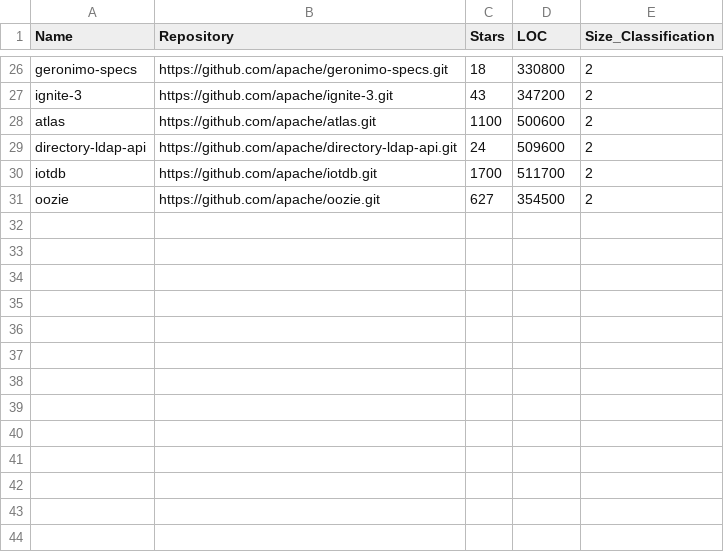
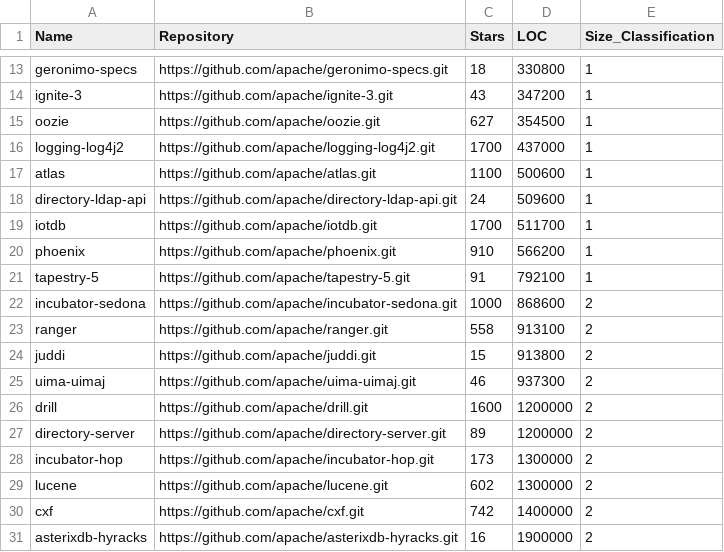
Before and after one commit to dudu12091/SDP_C2, a CSV file: Python/Experiments/Size_Splitters/k-Means/kMeansSplit_Control.csv, drawn as a sheet; only a part is shown, gaps mark what is left out; removed rows and columns are numbered as before the commit, all else as after; the diff covers the shown part only; the diff names each change by its address in the sheet, - before the commit and + after, or states it on an @@ line.

Commit message:
change size classification

```diff
--- a/Python/Experiments/Size_Splitters/k-Means/kMeansSplit_Control.csv
+++ b/Python/Experiments/Size_Splitters/k-Means/kMeansSplit_Control.csv
-E13:E14 (Size_Classification): 2
+E13:E14 (Size_Classification): 1
+row 15: oozie | https://github.com/apache/oozie.git | 627 | 354500 | 1
+row 16: logging-log4j2 | https://github.com/apache/logging-log4j2.git | 1700 | 437000 | 1
-E17:E19 (Size_Classification): 2
+E17:E19 (Size_Classification): 1
-row 31: oozie | https://github.com/apache/oozie.git | 627 | 354500 | 2
+row 20: phoenix | https://github.com/apache/phoenix.git | 910 | 566200 | 1
+row 21: tapestry-5 | https://github.com/apache/tapestry-5.git | 91 | 792100 | 1
+row 22: incubator-sedona | https://github.com/apache/incubator-sedona.git | 1000 | 868600 | 2
+row 23: ranger | https://github.com/apache/ranger.git | 558 | 913100 | 2
+row 24: juddi | https://github.com/apache/juddi.git | 15 | 913800 | 2
+row 25: uima-uimaj | https://github.com/apache/uima-uimaj.git | 46 | 937300 | 2
+row 26: drill | https://github.com/apache/drill.git | 1600 | 1200000 | 2
+row 27: directory-server | https://github.com/apache/directory-server.git | 89 | 1200000 | 2
+row 28: incubator-hop | https://github.com/apache/incubator-hop.git | 173 | 1300000 | 2
+row 29: lucene | https://github.com/apache/lucene.git | 602 | 1300000 | 2
+row 30: cxf | https://github.com/apache/cxf.git | 742 | 1400000 | 2
+row 31: asterixdb-hyracks | https://github.com/apache/asterixdb-hyracks.git | 16 | 1900000 | 2
```
Also changed, not shown: 13 removed rows, 9 moved rows and 1 edited cell elsewhere in this file.
